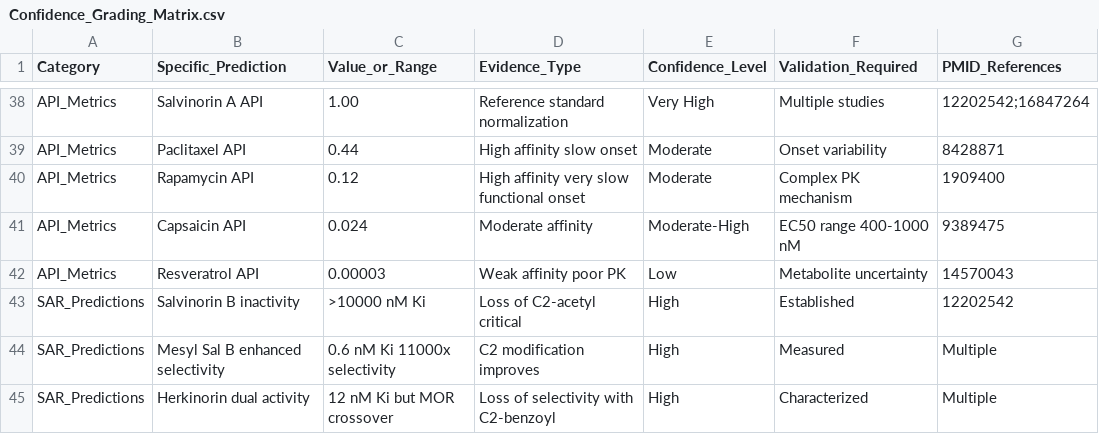
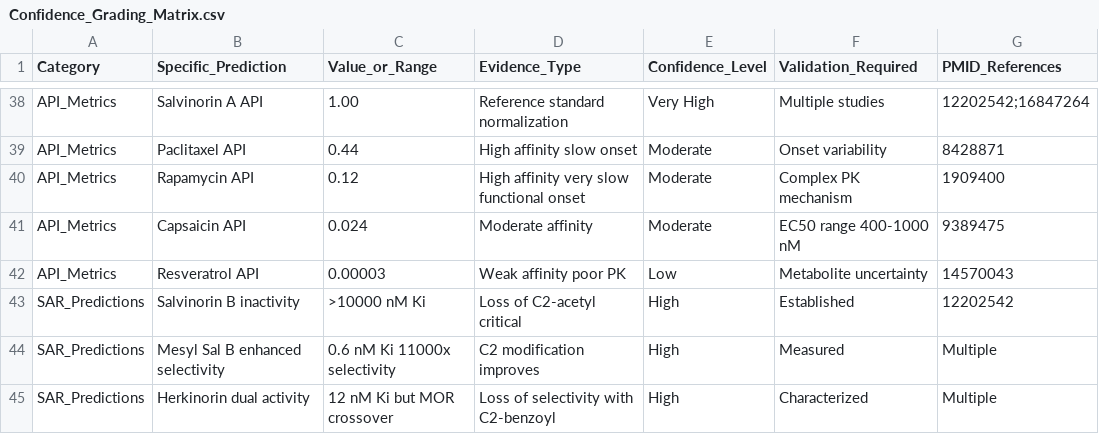
Before and after one commit to Mythmaker28/arrest-molecules, a CSV file: Data_Package_FAIR2/Confidence_Grading_Matrix.csv, drawn as a sheet; only a part is shown, gaps mark what is left out.

Commit message:
feat: add automated data validation with bug fix
- Add data_validation.py for CSV integrity checks
- Validates positive values, tau=1/k_off coherence, PMIDs
- Validates confidence levels in predictions matrix
- Fix invalid confidence level: Moderate-High -> Moderate
- Integrate validation step in CI workflow
- All validations now pass successfully

```diff
--- a/Data_Package_FAIR2/Confidence_Grading_Matrix.csv
+++ b/Data_Package_FAIR2/Confidence_Grading_Matrix.csv
@@ -40,3 +40,3 @@ API_Metrics,Paclitaxel API,0.44,High affinity slow onset,Moderate,Onset variabil
 API_Metrics,Rapamycin API,0.12,High affinity very slow functional onset,Moderate,Complex PK mechanism,1909400
-API_Metrics,Capsaicin API,0.024,Moderate affinity,Moderate-High,EC50 range 400-1000 nM,9389475
+API_Metrics,Capsaicin API,0.024,Moderate affinity,Moderate,EC50 range 400-1000 nM,9389475
 API_Metrics,Resveratrol API,0.00003,Weak affinity poor PK,Low,Metabolite uncertainty,14570043
```
Also changed, not shown: 3 other files.
